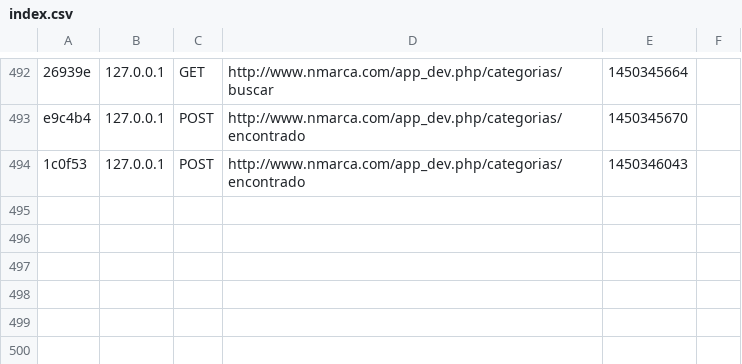
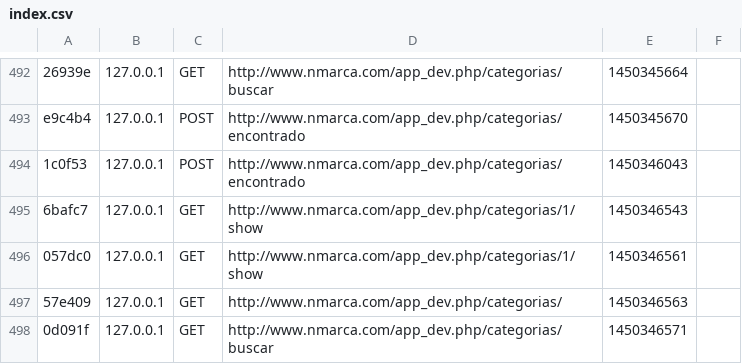
Before and after one commit to iker24/marca, a CSV file: app/cache/dev/profiler/index.csv, drawn as a sheet; only a part is shown, gaps mark what is left out.

```diff
--- a/app/cache/dev/profiler/index.csv
+++ b/app/cache/dev/profiler/index.csv
@@ -494 +494,5 @@ e9c4b4,127.0.0.1,POST,http://www.nmarca.com/app_dev.php/categorias/encontrado,14
 1c0f53,127.0.0.1,POST,http://www.nmarca.com/app_dev.php/categorias/encontrado,1450346043,
+6bafc7,127.0.0.1,GET,http://www.nmarca.com/app_dev.php/categorias/1/show,1450346543,
+057dc0,127.0.0.1,GET,http://www.nmarca.com/app_dev.php/categorias/1/show,1450346561,
+57e409,127.0.0.1,GET,http://www.nmarca.com/app_dev.php/categorias/,1450346563,
+0d091f,127.0.0.1,GET,http://www.nmarca.com/app_dev.php/categorias/buscar,1450346571,
```
Also changed, not shown: 5 other files.
